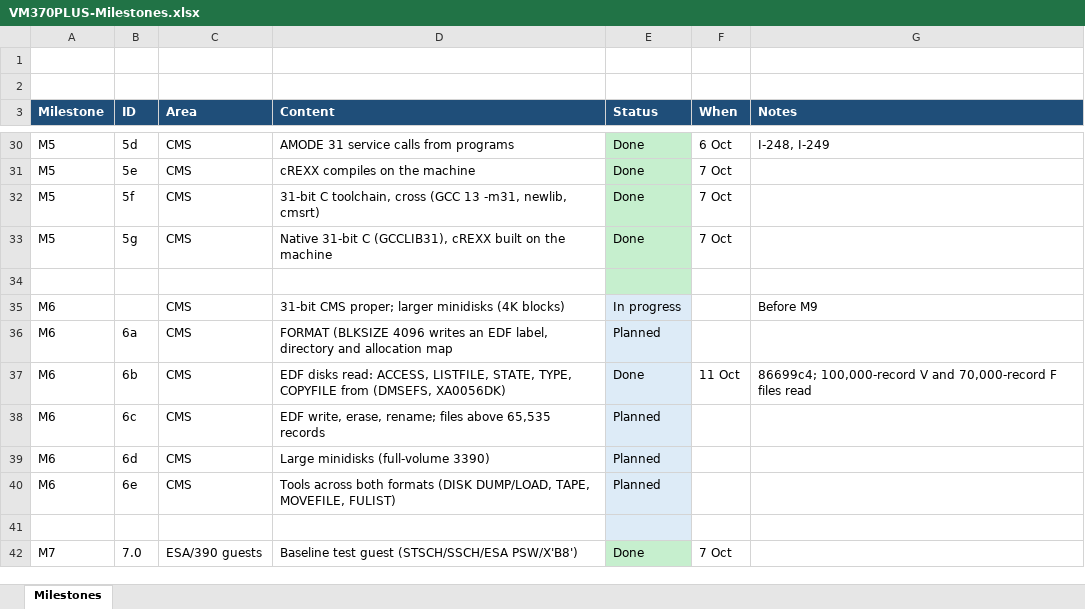
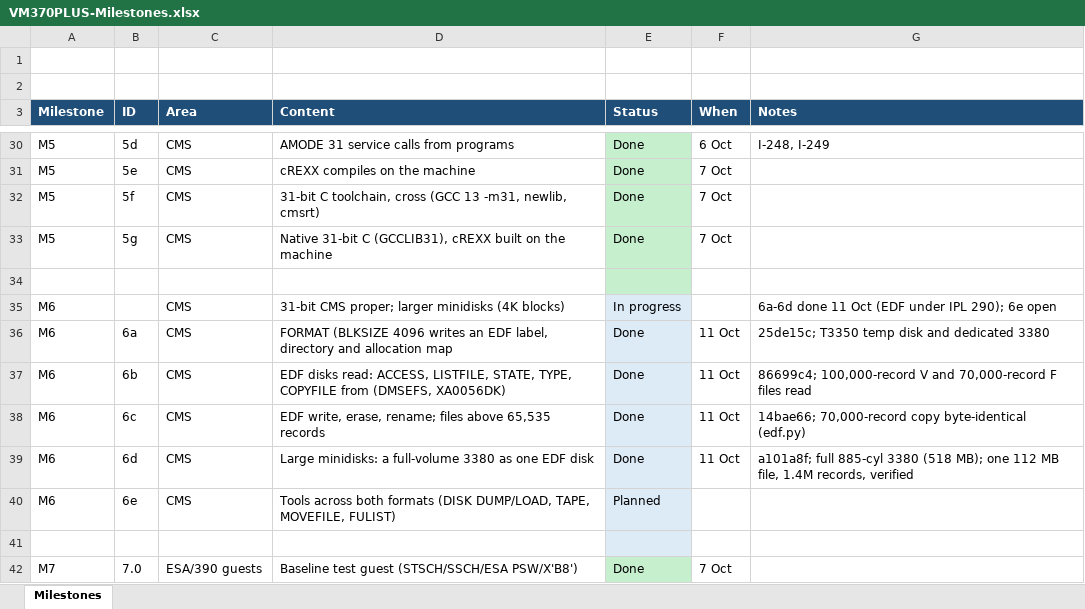
Before and after one commit to mikebeer/vm370plus, an Excel workbook: docs/VM370PLUS-Milestones.xlsx, sheet Milestones, drawn as a sheet; only a part is shown, gaps mark what is left out; values as stored, in another font and other column widths than the file's, no borders; the diff names each change by its address in the sheet, - before the commit and + after, or states it on an @@ line.

```diff
--- a/docs/VM370PLUS-Milestones.xlsx (sheet Milestones)
+++ b/docs/VM370PLUS-Milestones.xlsx (sheet Milestones)
-G35 (Notes): Before M9
+G35 (Notes): 6a-6d done 11 Oct (EDF under IPL 290); 6e open
-E36 (Status): Planned
+E36 (Status): Done
-F36 (When): (empty)
+F36 (When): 11 Oct
-G36 (Notes): (empty)
+G36 (Notes): 25de15c; T3350 temp disk and dedicated 3380
-E38:E39 (Status): Planned
+E38:E39 (Status): Done
-F38:F39 (When): (empty)
+F38:F39 (When): 11 Oct
-G38 (Notes): (empty)
+G38 (Notes): 14bae66; 70,000-record copy byte-identical (edf.py)
-D39 (Content): Large minidisks (full-volume 3390)
+D39 (Content): Large minidisks: a full-volume 3380 as one EDF disk
-G39 (Notes): (empty)
+G39 (Notes): a101a8f; full 885-cyl 3380 (518 MB); one 112 MB file, 1.4M records, verified
```
Also changed, not shown: 4 other files.
